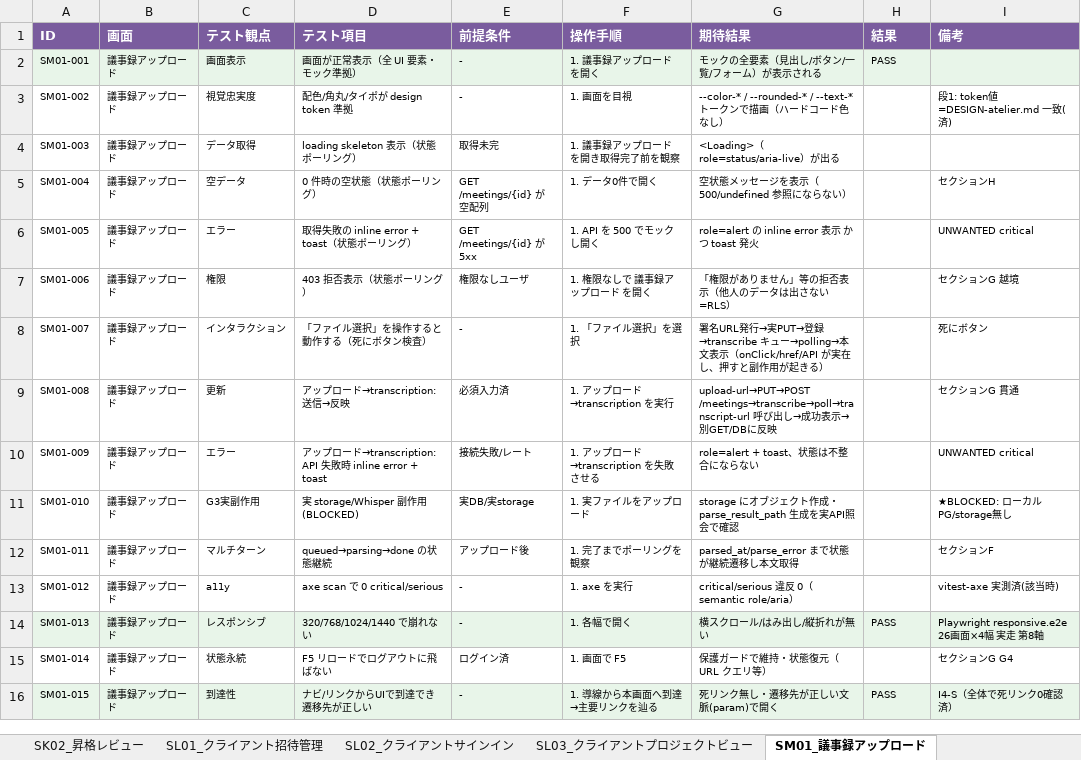
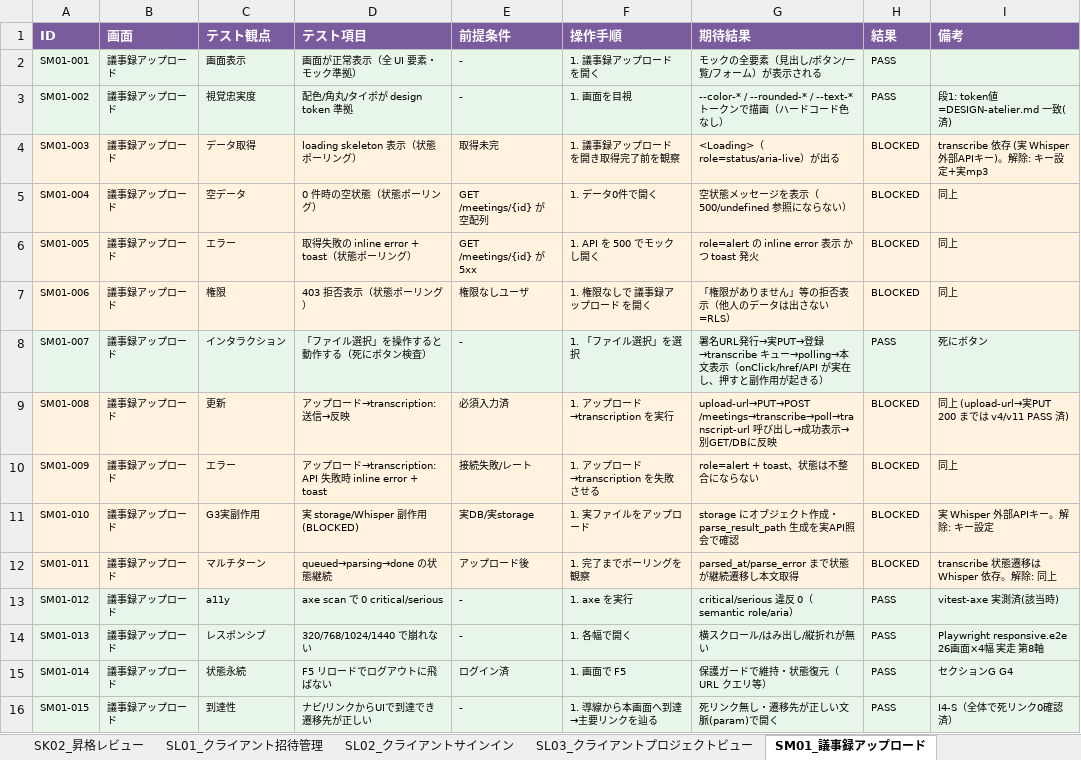
Before and after one commit to engine-base/Atelier, an Excel workbook: apps/web/.qa/テスト仕様書_エンジニア版.xlsx, sheet SM01_議事録アップロード, drawn as a sheet; values as stored, in another font and other column widths than the file's, no borders; the diff names each change by its address in the sheet, - before the commit and + after, or states it on an @@ line.

```diff
--- a/apps/web/.qa/テスト仕様書_エンジニア版.xlsx (sheet SM01_議事録アップロード)
+++ b/apps/web/.qa/テスト仕様書_エンジニア版.xlsx (sheet SM01_議事録アップロード)
-A3:I3 fill: none
+A3:I3 fill: #E8F5E9
-H3 (結果): (empty)
+H3 (結果): PASS
-A4:I7 fill: none
+A4:I7 fill: #FFF3E0
-H4:H7 (結果): (empty)
+H4:H7 (結果): BLOCKED
-I4 (備考): (empty)
+I4 (備考): transcribe 依存 (実 Whisper 外部APIキー)。解除: キー設定+実mp3
-I5 (備考): セクションH
+I5 (備考): 同上
-I6 (備考): UNWANTED critical
+I6 (備考): 同上
-I7 (備考): セクションG 越境
+I7 (備考): 同上
-A8:I8 fill: none
+A8:I8 fill: #E8F5E9
-H8 (結果): (empty)
+H8 (結果): PASS
-A9:I12 fill: none
+A9:I12 fill: #FFF3E0
-H9:H12 (結果): (empty)
+H9:H12 (結果): BLOCKED
-I9 (備考): セクションG 貫通
+I9 (備考): 同上 (upload-url→実PUT 200 までは v4/v11 PASS 済)
-I10 (備考): UNWANTED critical
+I10 (備考): 同上
-I11 (備考): ★BLOCKED: ローカルPG/storage無し
+I11 (備考): 実 Whisper 外部APIキー。解除: キー設定
-I12 (備考): セクションF
+I12 (備考): transcribe 状態遷移は Whisper 依存。解除: 同上
-A13:I13 fill: none
+A13:I13 fill: #E8F5E9
-H13 (結果): (empty)
+H13 (結果): PASS
-A15:I15 fill: none
+A15:I15 fill: #E8F5E9
-H15 (結果): (empty)
+H15 (結果): PASS
```
Also changed, not shown: sheet 概要, sheet TUC37_プロフィール, sheet SL01_クライアント招待管理, sheet SA03_ワークスペース設定, sheet SG01_成果物ビューア, sheet SI03_実行モニタ(SSE), 20 more sheets, apps/web/.qa/テスト仕様書_クライアント版.xlsx, 48 other files.
